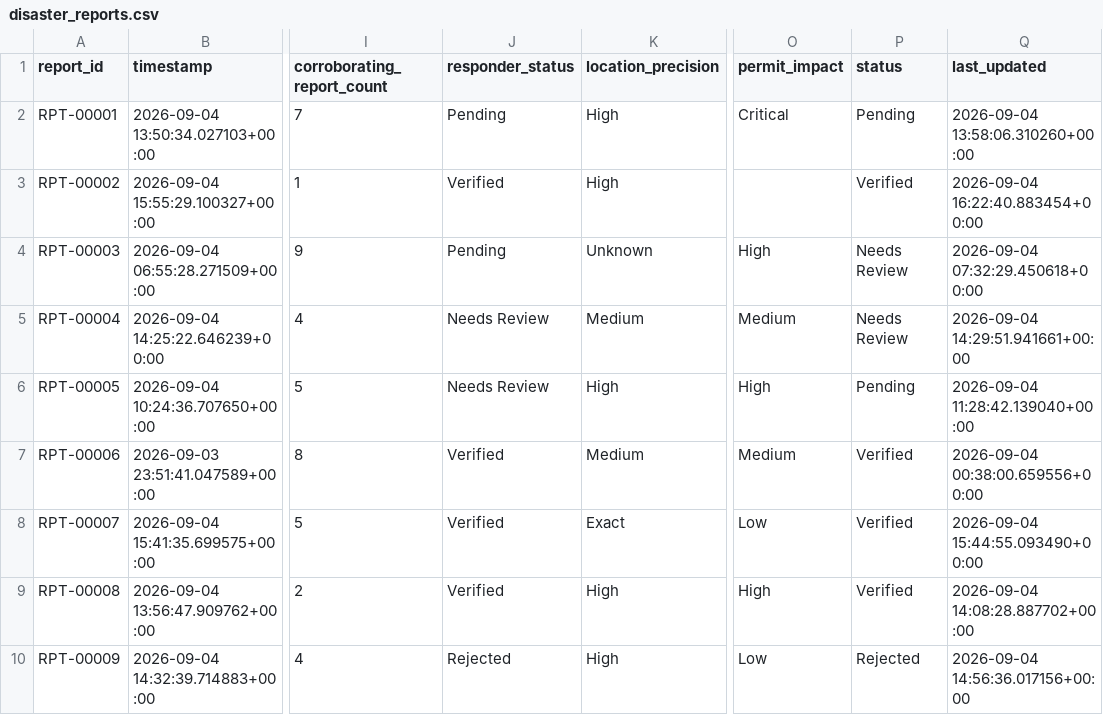
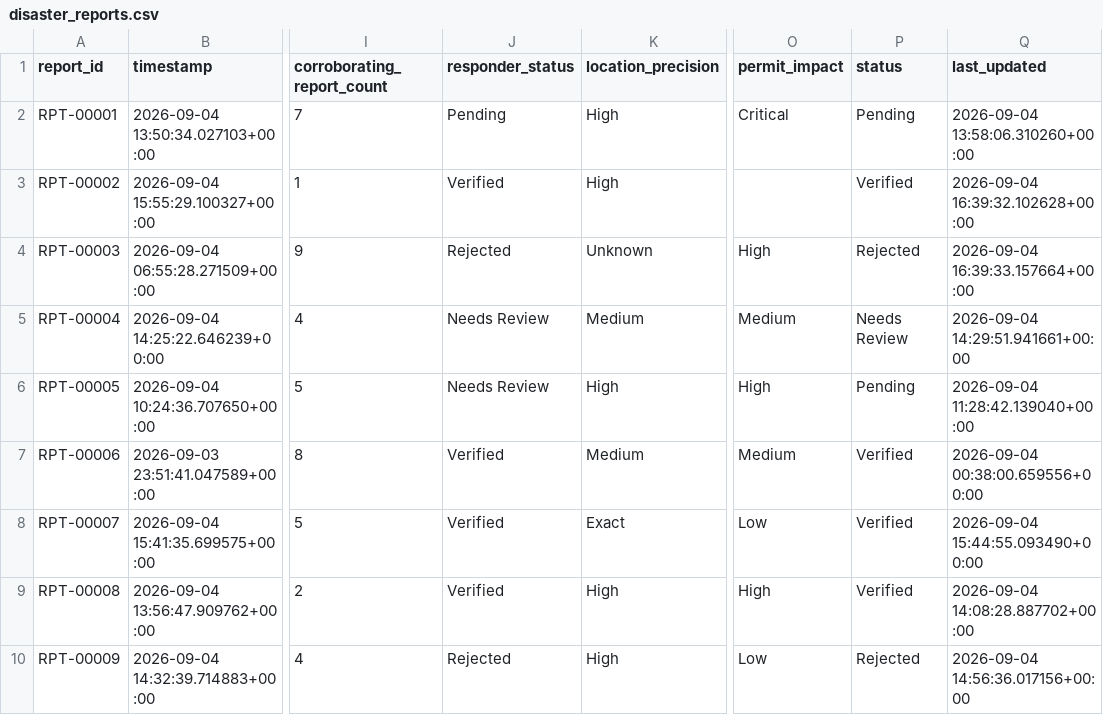
Before and after one commit to Nadhiyashree/disaster_project, a CSV file: data/disaster_reports.csv, drawn as a sheet; only a part is shown, gaps mark what is left out; the diff names each change by its address in the sheet, - before the commit and + after, or states it on an @@ line.

Commit message:
Update dashboard: analytics, map, reports, UI improvements, add tests and experiments

```diff
--- a/data/disaster_reports.csv
+++ b/data/disaster_reports.csv
-Q3 (last_updated): 2026-09-04 16:22:40.883454+00:00
+Q3 (last_updated): 2026-09-04 16:39:32.102628+00:00
-J4 (responder_status): Pending
+J4 (responder_status): Rejected
-P4 (status): Needs Review
+P4 (status): Rejected
-Q4 (last_updated): 2026-09-04 07:32:29.450618+00:00
+Q4 (last_updated): 2026-09-04 16:39:33.157664+00:00
```
Also changed, not shown: 25 other files.
